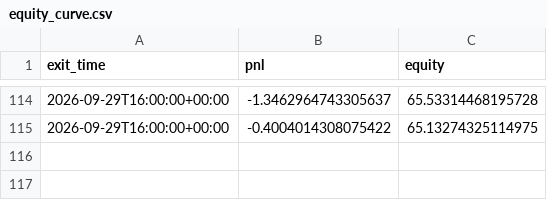
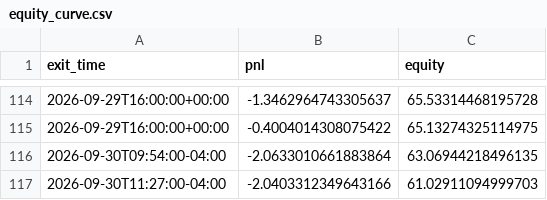
Before and after one commit to ksanta-bit/pattern-scout-eth, a CSV file: docs/stocks/equity_curve.csv, drawn as a sheet; only a part is shown, gaps mark what is left out; the diff names each change by its address in the sheet, - before the commit and + after, or states it on an @@ line.

```diff
--- a/docs/stocks/equity_curve.csv
+++ b/docs/stocks/equity_curve.csv
+row 116: 2026-09-30T09:54:00-04:00 | -2.0633010661883864 | 63.06944218496135
+row 117: 2026-09-30T11:27:00-04:00 | -2.0403312349643166 | 61.02911094999703
```
Also changed, not shown: docs/stocks/trades.csv, 4 other files.
